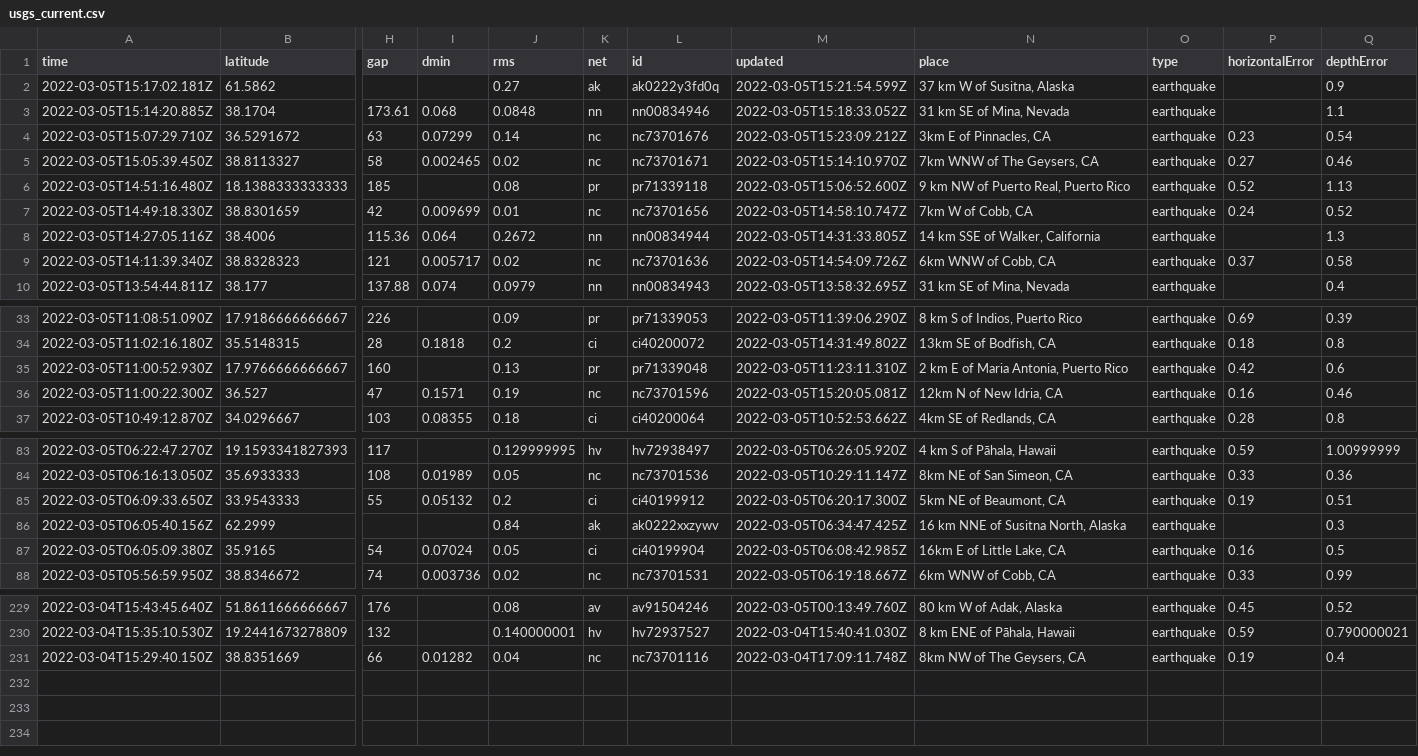
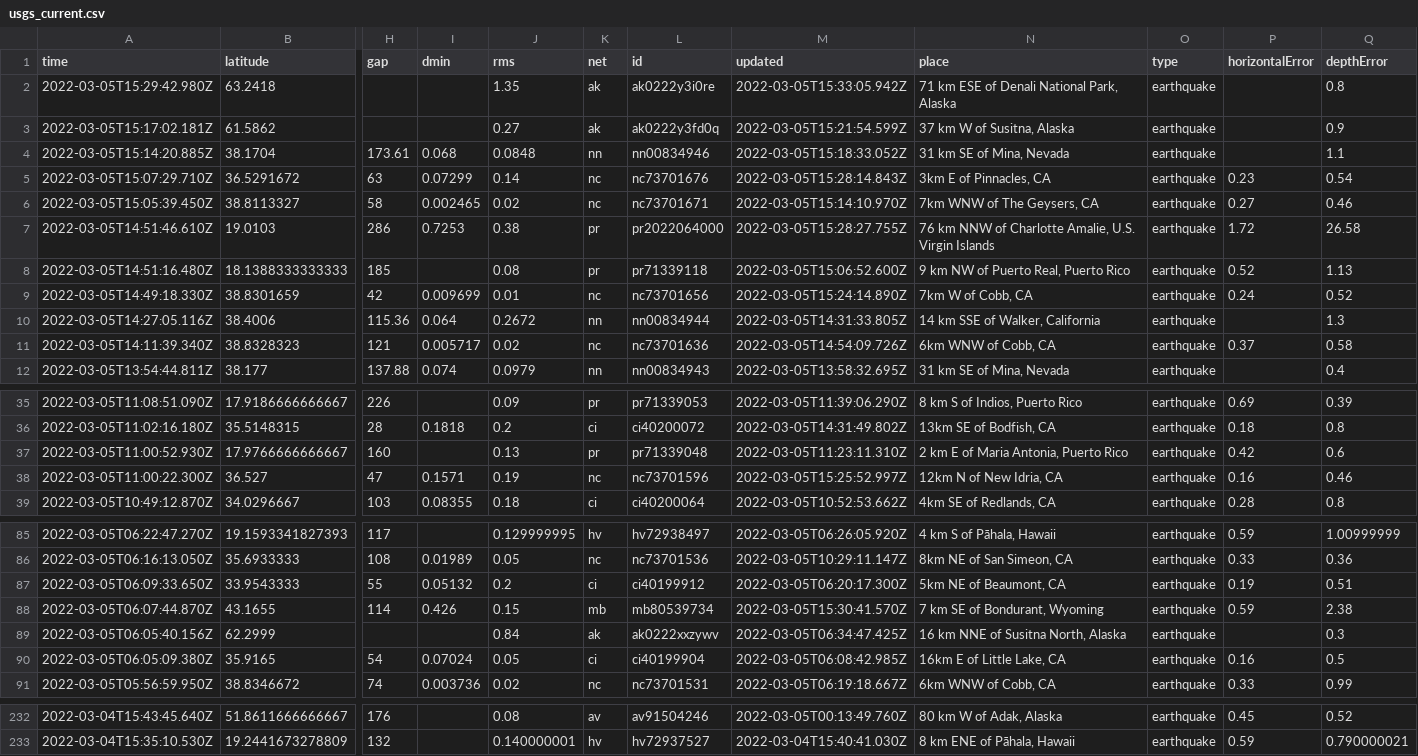
Before and after one commit to clayton-aldern/nicar-ghactions, a CSV file: usgs_current.csv, drawn as a sheet; only a part is shown, gaps mark what is left out; removed rows and columns are numbered as before the commit, all else as after; rows hold the shown columns only; the diff names each change by its address in the sheet, - before the commit and + after, or states it on an @@ line.

```diff
--- a/usgs_current.csv
+++ b/usgs_current.csv
+row 2: 2022-03-05T15:29:42.980Z | 63.2418 |  |  | 1.35 | ak | ak0222y3i0re | 2022-03-05T15:33:05.942Z | 71 km ESE of Denali National Park, Alaska | earthquake |  | 0.8
-M5 (updated): 2022-03-05T15:23:09.212Z
+M5 (updated): 2022-03-05T15:28:14.843Z
+row 7: 2022-03-05T14:51:46.610Z | 19.0103 | 286 | 0.7253 | 0.38 | pr | pr2022064000 | 2022-03-05T15:28:27.755Z | 76 km NNW of Charlotte Amalie, U.S. Virgin Islands | earthquake | 1.72 | 26.58
-M9 (updated): 2022-03-05T14:58:10.747Z
+M9 (updated): 2022-03-05T15:24:14.890Z
-M38 (updated): 2022-03-05T15:20:05.081Z
+M38 (updated): 2022-03-05T15:25:52.997Z
+row 88: 2022-03-05T06:07:44.870Z | 43.1655 | 114 | 0.426 | 0.15 | mb | mb80539734 | 2022-03-05T15:30:41.570Z | 7 km SE of Bondurant, Wyoming | earthquake | 0.59 | 2.38
-row 231: 2022-03-04T15:29:40.150Z | 38.8351669 | 66 | 0.01282 | 0.04 | nc | nc73701116 | 2022-03-04T17:09:11.748Z | 8km NW of The Geysers, CA | earthquake | 0.19 | 0.4
```
Also changed, not shown: usgs_main.csv.
